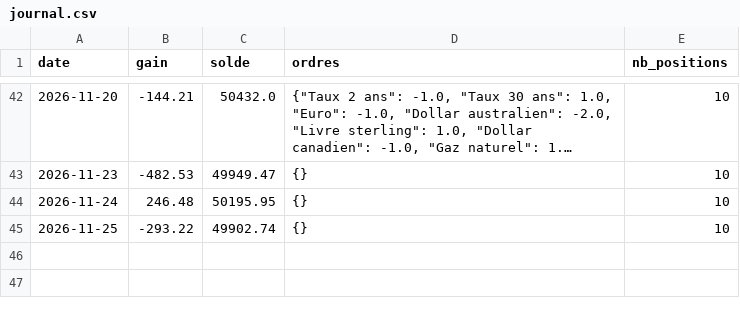
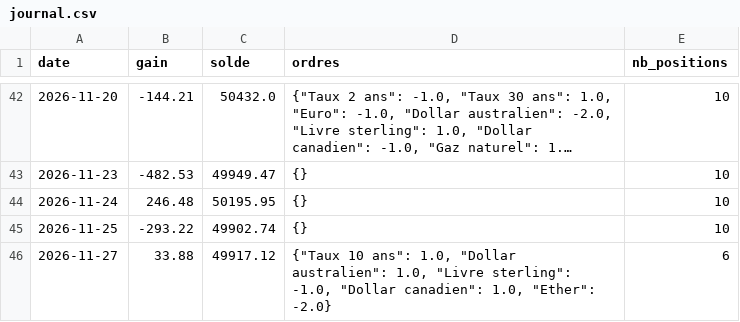
Before and after one commit to mananabdoulfatah72-lgtm/scalping-telegram-bot, a CSV file: tendance/robot/journal.csv, drawn as a sheet; only a part is shown, gaps mark what is left out; long unchanged cells end in ….

```diff
--- a/tendance/robot/journal.csv
+++ b/tendance/robot/journal.csv
@@ -45 +45,2 @@ date,gain,solde,ordres,nb_positions
 2026-11-25,-293.22,49902.74,{},10
+2026-11-27,33.88,49917.12,"{""Taux 10 ans"": 1.0, ""Dollar australien"": 1.0, ""Livre sterling"": -1.0, ""Dollar canadien"": 1.0, ""Ether"": -2.0}",6
```
Also changed, not shown: tendance/robot/journal_melange.csv, 4 other files.
